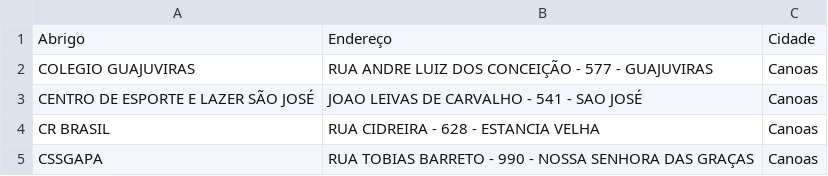
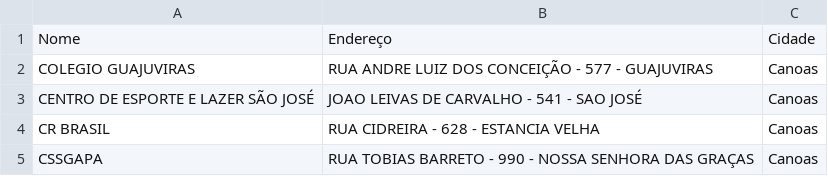
Before and after one commit to AbrigadosRS/AbrigadosRS.github.io, a CSV file: data/abrigos.csv, drawn as a sheet; only a part is shown.

Commit message:
Update abrigos.csv

```diff
--- a/data/abrigos.csv
+++ b/data/abrigos.csv
@@ -1,2 +1,2 @@
-Abrigo,Endereço,Cidade
+Nome,Endereço,Cidade
 COLEGIO GUAJUVIRAS,RUA ANDRE LUIZ DOS CONCEIÇÃO - 577 - GUAJUVIRAS,Canoas
```
